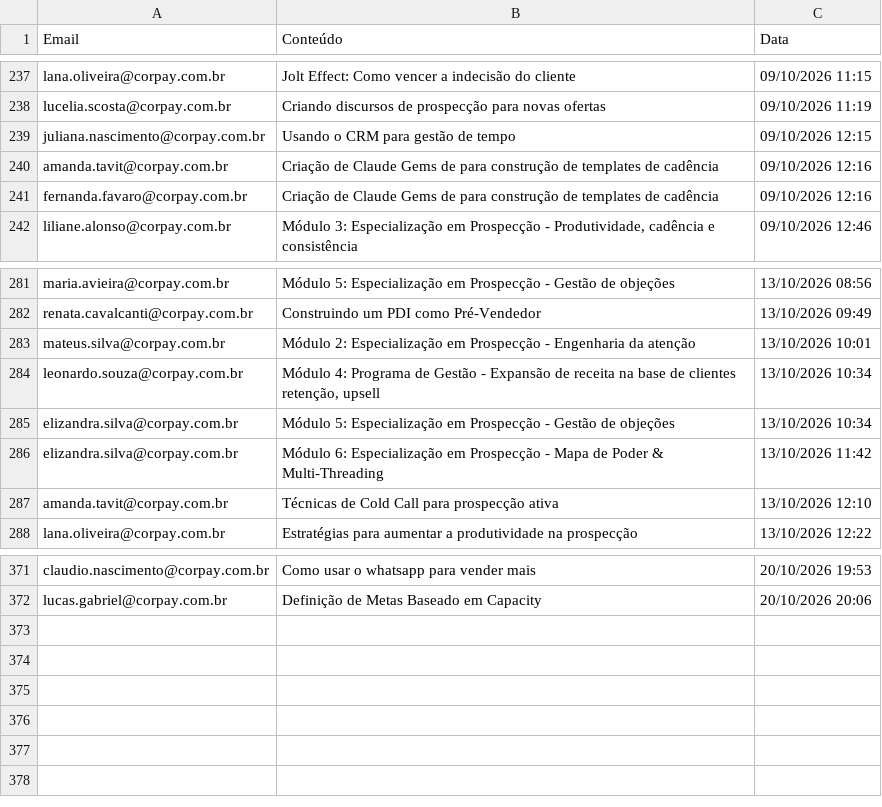
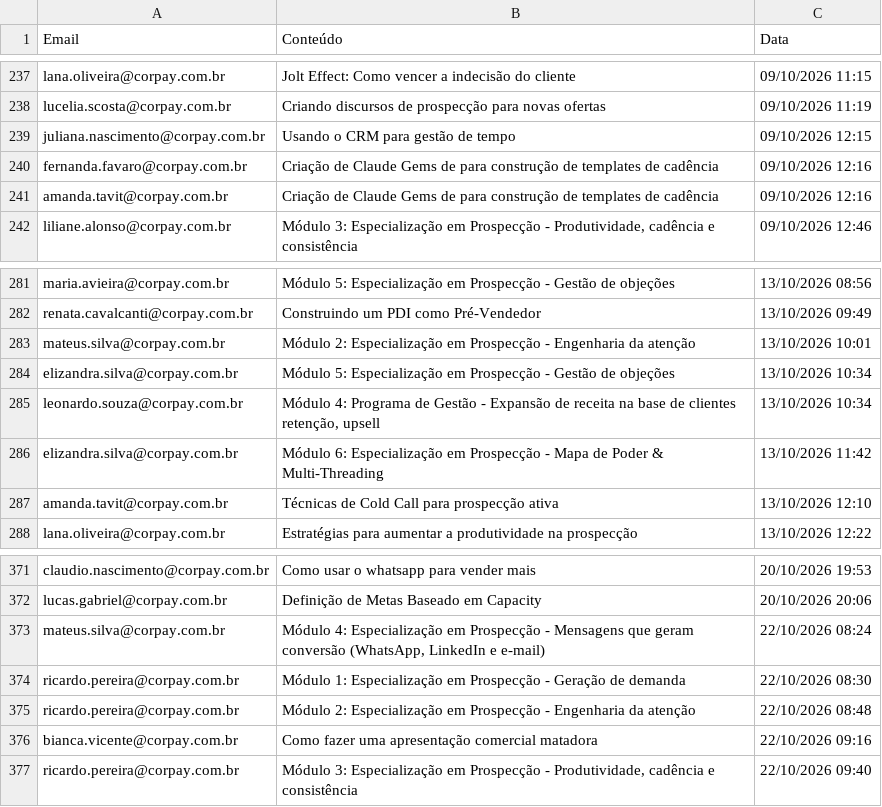
Before and after one commit to thaynarasantos-sketch/GrupoSemParar, a CSV file: data/consumo_supabase.csv, drawn as a sheet; only a part is shown, gaps mark what is left out.

```diff
--- a/data/consumo_supabase.csv
+++ b/data/consumo_supabase.csv
@@ -239,4 +239,4 @@ lucelia.scosta@corpay.com.br,Criando discursos de prospecção para novas oferta
 juliana.nascimento@corpay.com.br,Usando o CRM para gestão de tempo,09/10/2026 12:15
+fernanda.favaro@corpay.com.br,Criação de Claude Gems de para construção de templates de cadência,09/10/2026 12:16
 amanda.tavit@corpay.com.br,Criação de Claude Gems de para construção de templates de cadência,09/10/2026 12:16
-fernanda.favaro@corpay.com.br,Criação de Claude Gems de para construção de templates de cadência,09/10/2026 12:16
 liliane.alonso@corpay.com.br,"Módulo 3: Especialização em Prospecção - Produtividade, cadência e consistência",09/10/2026 12:46
@@ -283,4 +283,4 @@ renata.cavalcanti@corpay.com.br,Construindo um PDI como Pré-Vendedor,13/10/2026
 mateus.silva@corpay.com.br,Módulo 2: Especialização em Prospecção - Engenharia da atenção,13/10/2026 10:01
+elizandra.silva@corpay.com.br,Módulo 5: Especialização em Prospecção - Gestão de objeções,13/10/2026 10:34
 leonardo.souza@corpay.com.br,"Módulo 4: Programa de Gestão - Expansão de receita na base de clientes retenção, upsell",13/10/2026 10:34
-elizandra.silva@corpay.com.br,Módulo 5: Especialização em Prospecção - Gestão de objeções,13/10/2026 10:34
 elizandra.silva@corpay.com.br,Módulo 6: Especialização em Prospecção - Mapa de Poder & Multi-Threading,13/10/2026 11:42
@@ -372 +372,6 @@ claudio.nascimento@corpay.com.br,Como usar o whatsapp para vender mais,20/10/202
 lucas.gabriel@corpay.com.br,Definição de Metas Baseado em Capacity,20/10/2026 20:06
+mateus.silva@corpay.com.br,"Módulo 4: Especialização em Prospecção - Mensagens que geram conversão (WhatsApp, LinkedIn e e-mail)",22/10/2026 08:24
+ricardo.pereira@corpay.com.br,Módulo 1: Especialização em Prospecção - Geração de demanda,22/10/2026 08:30
+ricardo.pereira@corpay.com.br,Módulo 2: Especialização em Prospecção - Engenharia da atenção,22/10/2026 08:48
+bianca.vicente@corpay.com.br,Como fazer uma apresentação comercial matadora,22/10/2026 09:16
+ricardo.pereira@corpay.com.br,"Módulo 3: Especialização em Prospecção - Produtividade, cadência e consistência",22/10/2026 09:40
```
